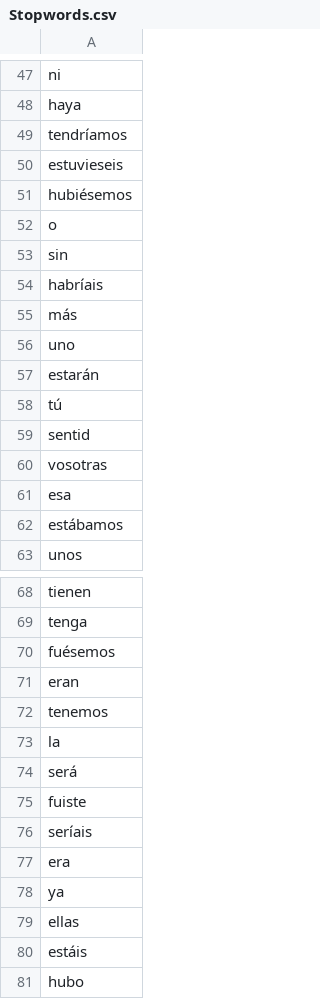
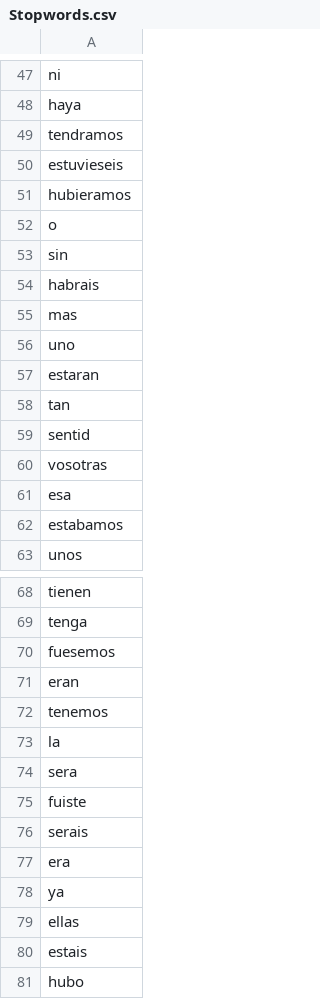
Before and after one commit to EduardoRoCha19/News_Classifier, a CSV file: Stopwords.csv, drawn as a sheet; only a part is shown, gaps mark what is left out; the diff covers the shown part only.

```diff
--- a/Stopwords.csv
+++ b/Stopwords.csv
@@ -48,12 +48,12 @@ ni
 haya
-tendríamos
+tendramos
 estuvieseis
-hubiésemos
+hubieramos
 o
 sin
-habríais
-más
+habrais
+mas
 uno
-estarán
-tú
+estaran
+tan
 sentid
@@ -61,3 +61,3 @@ vosotras
 esa
-estábamos
+estabamos
 unos
@@ -69,3 +69,3 @@ tienen
 tenga
-fuésemos
+fuesemos
 eran
@@ -73,5 +73,5 @@ tenemos
 la
-será
+sera
 fuiste
-seríais
+serais
 era
@@ -79,3 +79,3 @@ ya
 ellas
-estáis
+estais
 hubo
```
Also changed, not shown: 40 edited cells elsewhere in this file, 1 other file.
